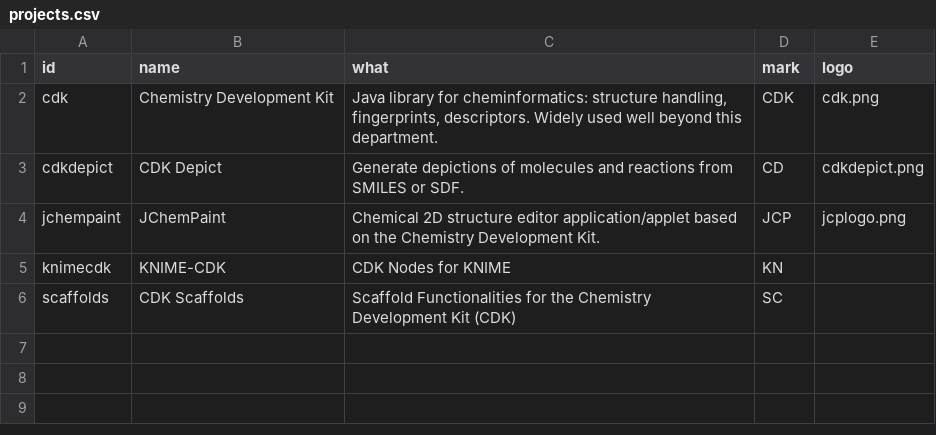
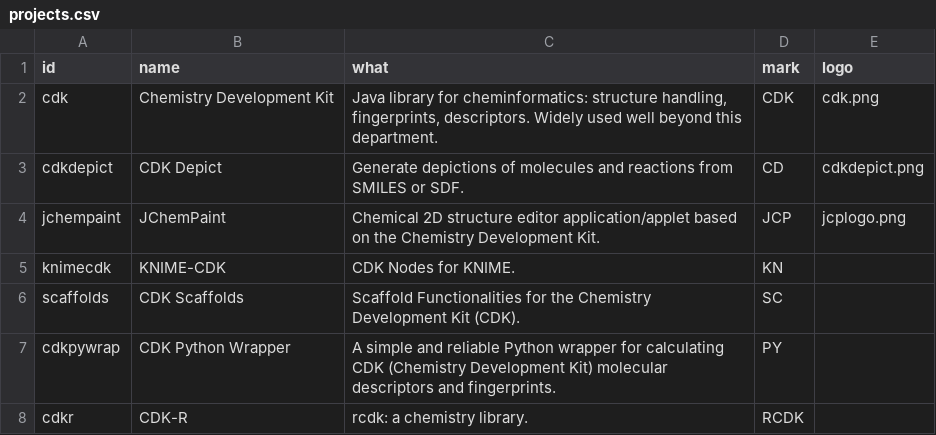
Before and after one commit to cdk/cdk-outputs, a CSV file: config/projects.csv, drawn as a sheet.

Commit message:
Unfold two wrappers

```diff
--- a/config/projects.csv
+++ b/config/projects.csv
@@ -4,3 +4,5 @@ cdkdepict,CDK Depict,"Generate depictions of molecules and reactions from SMILES
 jchempaint,JChemPaint,"Chemical 2D structure editor application/applet based on the Chemistry Development Kit.",JCP,jcplogo.png
-knimecdk,KNIME-CDK,"CDK Nodes for KNIME",KN,
-scaffolds,CDK Scaffolds,"Scaffold Functionalities for the Chemistry Development Kit (CDK)",SC,
+knimecdk,KNIME-CDK,"CDK Nodes for KNIME.",KN,
+scaffolds,CDK Scaffolds,"Scaffold Functionalities for the Chemistry Development Kit (CDK).",SC,
+cdkpywrap,CDK Python Wrapper,"A simple and reliable Python wrapper for calculating CDK (Chemistry Development Kit) molecular descriptors and fingerprints.",PY,
+cdkr,CDK-R,"rcdk: a chemistry library.",RCDK,
```
Also changed, not shown: config/identifiers.csv.
